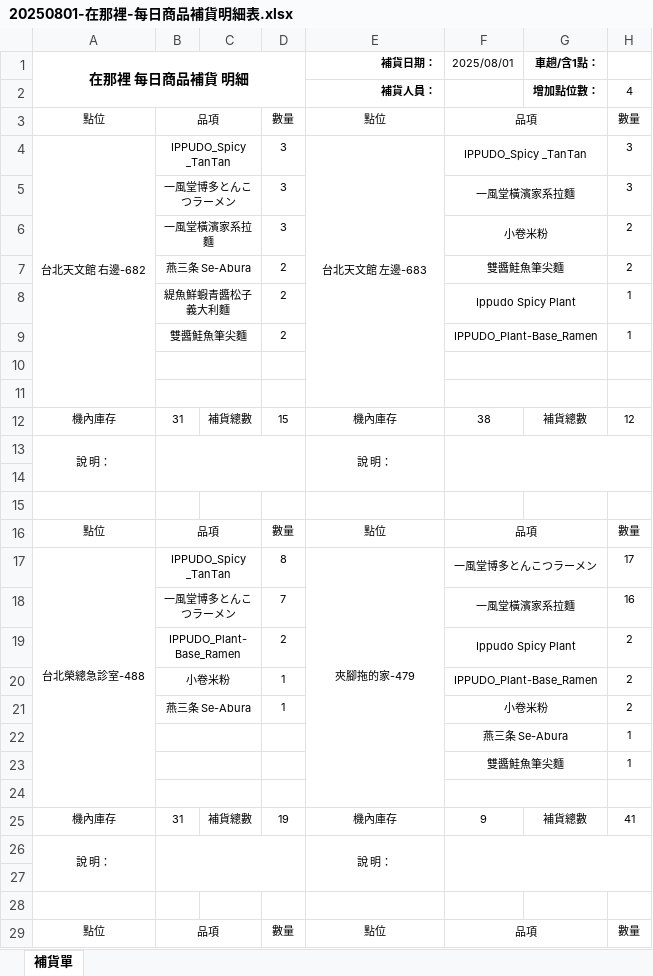
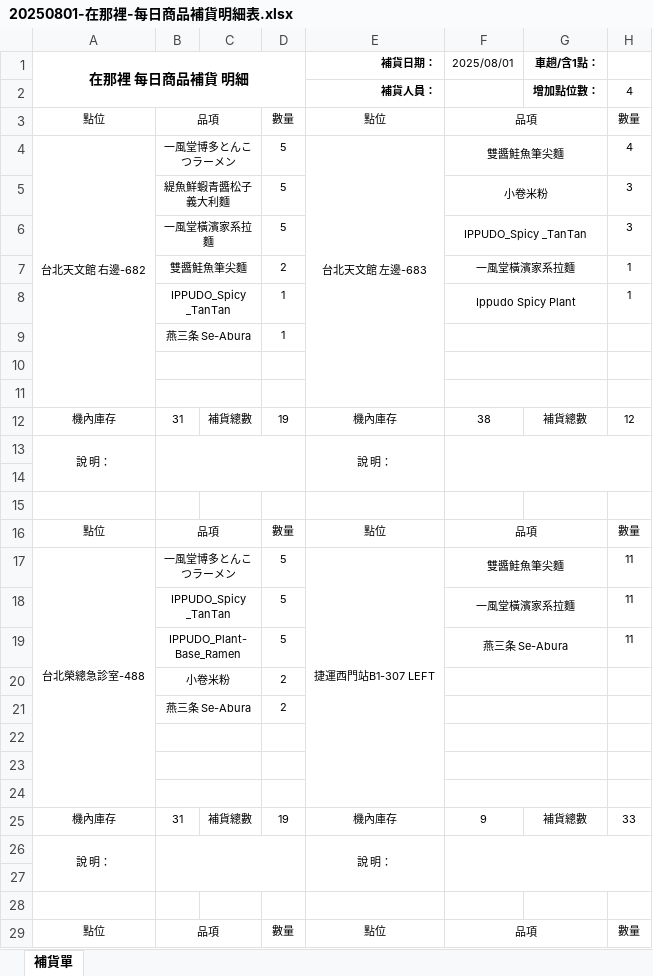
Before and after one commit to ArvoXu/SWSAD, an Excel workbook: yokai_inventory_scraper/20250801-在那裡-每日商品補貨明細表.xlsx, sheet 補貨單, drawn as a sheet; only a part is shown; values as stored, in another font and other column widths than the file's, no borders; removed rows and columns are numbered as before the commit, all else as after; the diff names each change by its address in the sheet, - before the commit and + after, or states it on an @@ line.

```diff
--- a/yokai_inventory_scraper/20250801-在那裡-每日商品補貨明細表.xlsx (sheet 補貨單)
+++ b/yokai_inventory_scraper/20250801-在那裡-每日商品補貨明細表.xlsx (sheet 補貨單)
-B4: IPPUDO_Spicy _TanTan
+B4: 一風堂博多とんこつラーメン
-D4: 3
+D4: 5
-F4 (2025/08/01): IPPUDO_Spicy _TanTan
+F4 (2025/08/01): 雙醬鮭魚筆尖麵
-H4: 3
+H4: 4
-row 5:  | 一風堂博多とんこつラーメン |  | 3 |  | 一風堂橫濱家系拉麵 |  | 3
-row 6:  | 一風堂橫濱家系拉麵 |  | 3 |  | 小卷米粉 |  | 2
-row 7:  | 燕三条 Se-Abura |  | 2 |  | 雙醬鮭魚筆尖麵 |  | 2
-row 8:  | 緹魚鮮蝦青醬松子義大利麵 |  | 2 |  | Ippudo Spicy Plant |  | 1
+row 5:  | 緹魚鮮蝦青醬松子義大利麵 |  | 5 |  | 小卷米粉 |  | 3
+row 6:  | 一風堂橫濱家系拉麵 |  | 5 |  | IPPUDO_Spicy _TanTan |  | 3
-F7 (2025/08/01): IPPUDO_Plant-Base_Ramen
+F7 (2025/08/01): 一風堂橫濱家系拉麵
+row 8:  | IPPUDO_Spicy _TanTan |  | 1 |  | Ippudo Spicy Plant |  | 1
+row 9:  | 燕三条 Se-Abura |  | 1
-D12: 15
+D12: 19
-row 17: 台北榮總急診室-488 | IPPUDO_Spicy _TanTan |  | 8 | 夾腳拖的家-479 | 一風堂博多とんこつラーメン |  | 17
-row 18:  | 一風堂博多とんこつラーメン |  | 7 |  | 一風堂橫濱家系拉麵 |  | 16
-row 19:  | IPPUDO_Plant-Base_Ramen |  | 2 |  | Ippudo Spicy Plant |  | 2
-row 20:  | 小卷米粉 |  | 1 |  | IPPUDO_Plant-Base_Ramen |  | 2
-row 21:  | 燕三条 Se-Abura |  | 1 |  | 小卷米粉 |  | 2
-row 22:  |  |  |  |  | 燕三条 Se-Abura |  | 1
-row 23:  |  |  |  |  | 雙醬鮭魚筆尖麵 |  | 1
+row 17: 台北榮總急診室-488 | 一風堂博多とんこつラーメン |  | 5 | 捷運西門站B1-307 LEFT | 雙醬鮭魚筆尖麵 |  | 11
+row 18:  | IPPUDO_Spicy _TanTan |  | 5 |  | 一風堂橫濱家系拉麵 |  | 11
+row 19:  | IPPUDO_Plant-Base_Ramen |  | 5 |  | 燕三条 Se-Abura |  | 11
+row 20:  | 小卷米粉 |  | 2
+row 21:  | 燕三条 Se-Abura |  | 2
+row 23: (empty)
+row 24: (empty)
-H25: 41
+H25: 33
```
Also changed, not shown: 2 other files.
